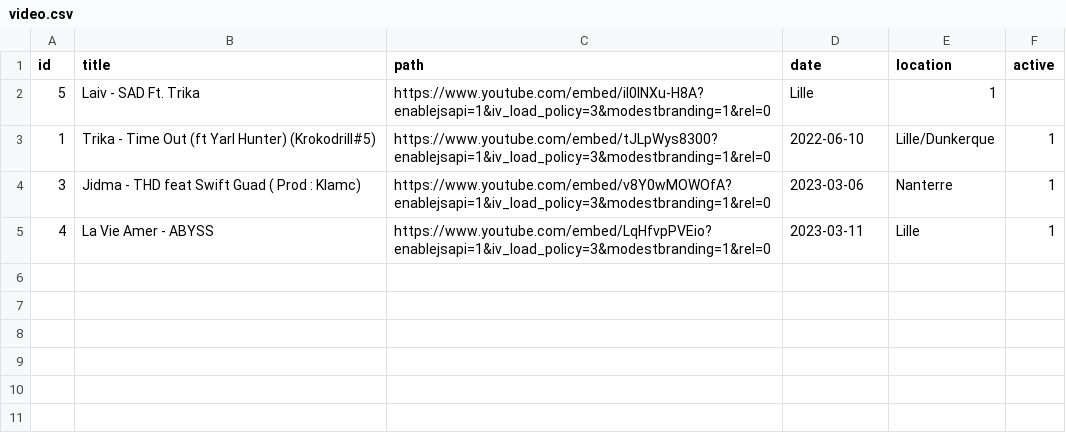
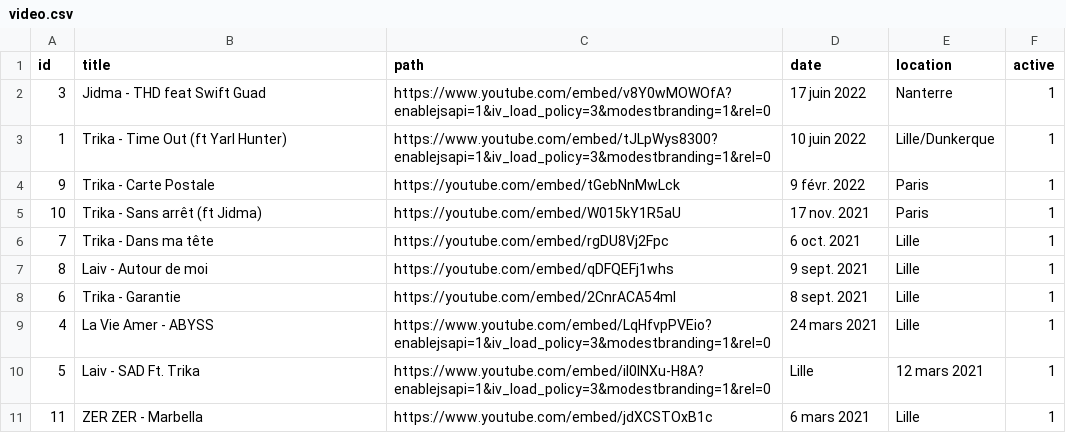
Before and after one commit to SamuelGUILLOTON/localboyz-collection, a CSV file: public/video.csv, drawn as a sheet.

```diff
--- a/public/video.csv
+++ b/public/video.csv
@@ -1,5 +1,11 @@
 id,title,path,date,location,active
-5,Laiv - SAD Ft. Trika,	https://www.youtube.com/embed/iI0lNXu-H8A?enablejsapi=1&iv_load_policy=3&modestbranding=1&rel=0,Lille,1
-1,Trika - Time Out (ft Yarl Hunter) (Krokodrill#5),https://www.youtube.com/embed/tJLpWys8300?enablejsapi=1&iv_load_policy=3&modestbranding=1&rel=0,2022-06-10,Lille/Dunkerque,1
-3,Jidma - THD feat Swift Guad ( Prod : Klamc),	https://www.youtube.com/embed/v8Y0wMOWOfA?enablejsapi=1&iv_load_policy=3&modestbranding=1&rel=0,2023-03-06,Nanterre,1
-4,La Vie Amer - ABYSS,https://www.youtube.com/embed/LqHfvpPVEio?enablejsapi=1&iv_load_policy=3&modestbranding=1&rel=0,2023-03-11,Lille,1
+3,Jidma - THD feat Swift Guad,	https://www.youtube.com/embed/v8Y0wMOWOfA?enablejsapi=1&iv_load_policy=3&modestbranding=1&rel=0,17 juin 2022,Nanterre,1
+1,Trika - Time Out (ft Yarl Hunter),https://www.youtube.com/embed/tJLpWys8300?enablejsapi=1&iv_load_policy=3&modestbranding=1&rel=0,10 juin 2022,Lille/Dunkerque,1
+9,Trika - Carte Postale,https://youtube.com/embed/tGebNnMwLck,9 févr. 2022,Paris,1
+10,Trika - Sans arrêt (ft Jidma),https://youtube.com/embed/W015kY1R5aU,17 nov. 2021,Paris,1
+7,Trika - Dans ma tête,https://youtube.com/embed/rgDU8Vj2Fpc,6 oct. 2021,Lille,1
+8,Laiv - Autour de moi,https://youtube.com/embed/qDFQEFj1whs,9 sept. 2021,Lille,1
+6,Trika - Garantie,https://youtube.com/embed/2CnrACA54mI,8 sept. 2021,Lille,1
+4,La Vie Amer - ABYSS,https://www.youtube.com/embed/LqHfvpPVEio?enablejsapi=1&iv_load_policy=3&modestbranding=1&rel=0,24 mars 2021,Lille,1
+5,Laiv - SAD Ft. Trika,	https://www.youtube.com/embed/iI0lNXu-H8A?enablejsapi=1&iv_load_policy=3&modestbranding=1&rel=0,Lille,12 mars 2021,1
+11,ZER ZER - Marbella,https://www.youtube.com/embed/jdXCSTOxB1c,6 mars 2021,Lille,1
```
Also changed, not shown: 4 other files.
